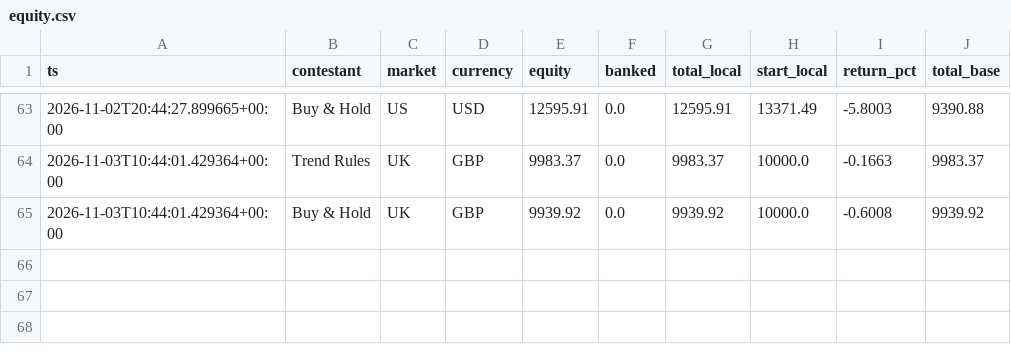
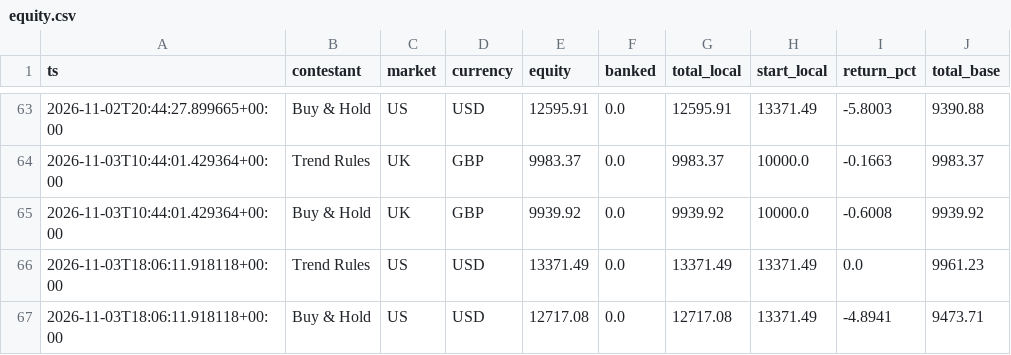
Before and after one commit to RahulVyas97/kart-arena, a CSV file: runs/live/equity.csv, drawn as a sheet; only a part is shown, gaps mark what is left out.

```diff
--- a/runs/live/equity.csv
+++ b/runs/live/equity.csv
@@ -65 +65,3 @@ ts,contestant,market,currency,equity,banked,total_local,start_local,return_pct,t
 2026-11-03T10:44:01.429364+00:00,Buy & Hold,UK,GBP,9939.92,0.0,9939.92,10000.0,-0.6008,9939.92
+2026-11-03T18:06:11.918118+00:00,Trend Rules,US,USD,13371.49,0.0,13371.49,13371.49,0.0,9961.23
+2026-11-03T18:06:11.918118+00:00,Buy & Hold,US,USD,12717.08,0.0,12717.08,13371.49,-4.8941,9473.71
```
Also changed, not shown: 2 other files.
